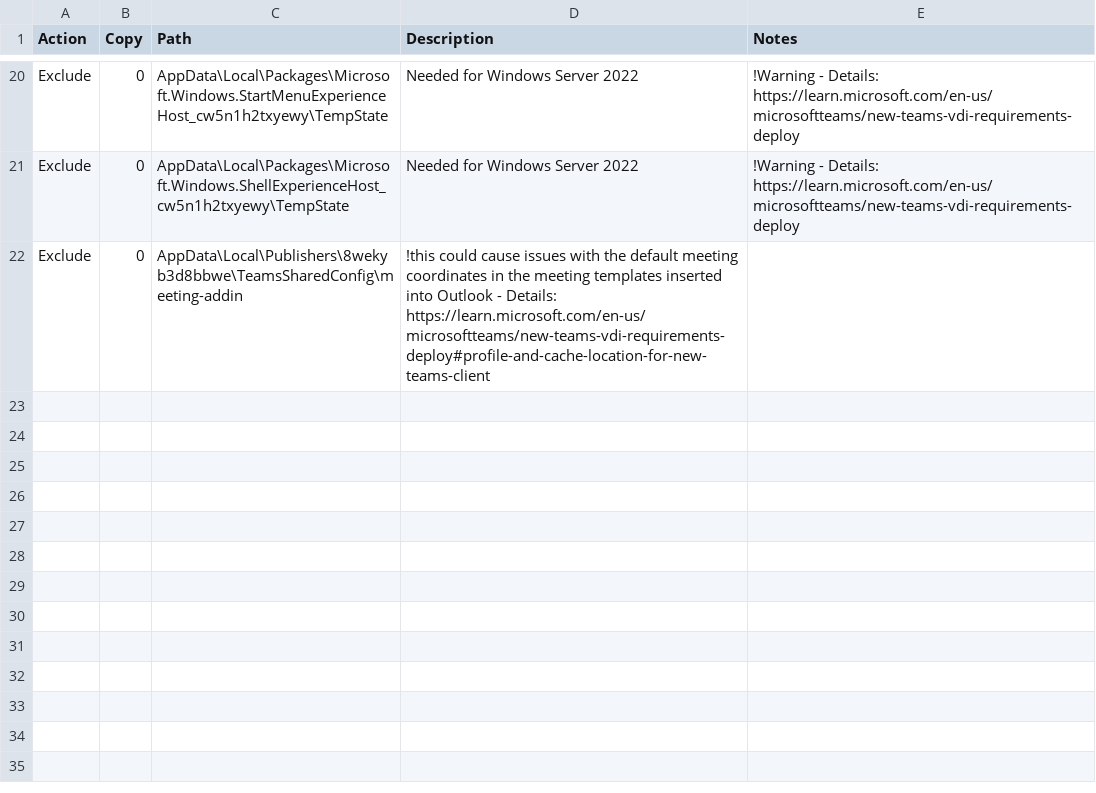
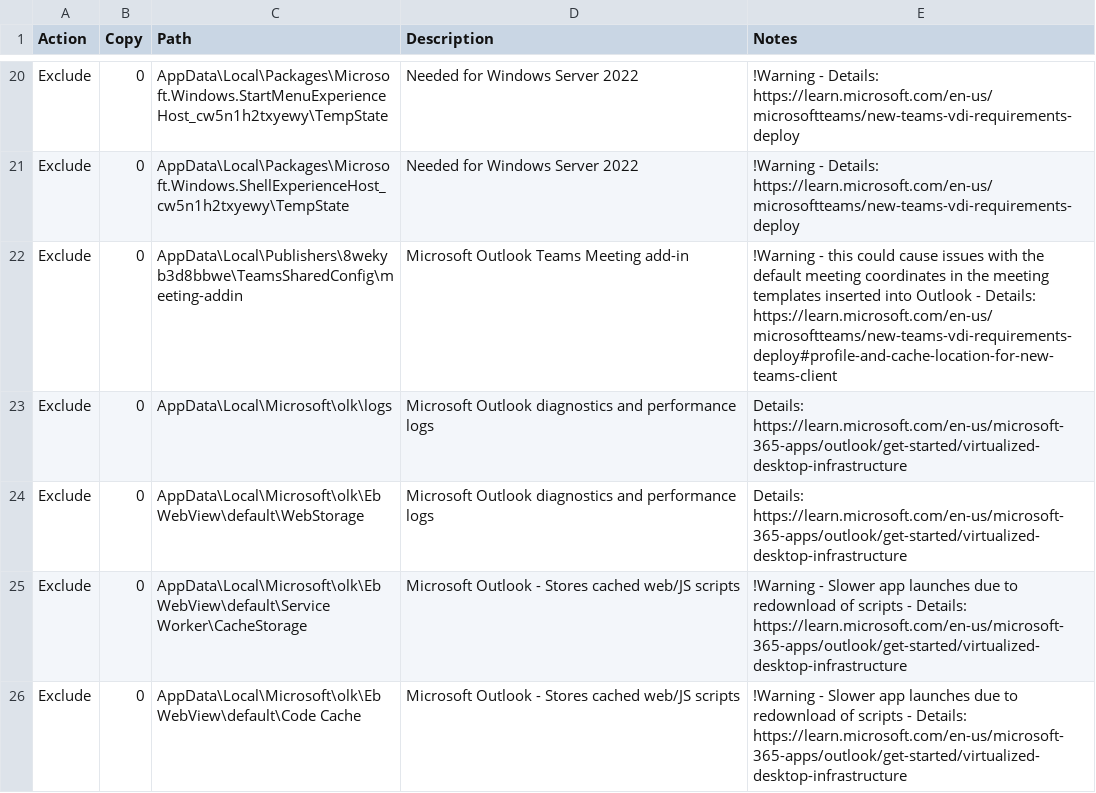
Before and after one commit to aaronparker/fslogix, a CSV file: Redirections/Redirections.csv, drawn as a sheet; only a part is shown, gaps mark what is left out; the diff covers the shown part only.

Commit message:
Update Redirections.csv
Update with new Outlook exclusions

```diff
--- a/Redirections/Redirections.csv
+++ b/Redirections/Redirections.csv
@@ -21,2 +21,6 @@ Exclude,0,AppData\Local\Packages\Microsoft.Windows.StartMenuExperienceHost_cw5n1
 Exclude,0,AppData\Local\Packages\Microsoft.Windows.ShellExperienceHost_cw5n1h2txyewy\TempState, Needed for Windows Server 2022, !Warning - Details: https://learn.microsoft.com/en-us/microsoftteams/new-teams-vdi-requirements-deploy
-Exclude,0,AppData\Local\Publishers\8wekyb3d8bbwe\TeamsSharedConfig\meeting-addin, !this could cause issues with the default meeting coordinates in the meeting templates inserted into Outlook - Details: https://learn.microsoft.com/en-us/microsoftteams/new-teams-vdi-requirements-deploy#profile-and-cache-location-for-new-teams-client
+Exclude,0,AppData\Local\Publishers\8wekyb3d8bbwe\TeamsSharedConfig\meeting-addin,Microsoft Outlook Teams Meeting add-in,!Warning - this could cause issues with the default meeting coordinates in the meeting templates inserted into Outlook - Details: https://learn.microsoft.com/en-us/microsoftteams/new-teams-vdi-requirements-deploy#profile-and-cache-location-for-new-teams-client
+Exclude,0,AppData\Local\Microsoft\olk\logs,Microsoft Outlook diagnostics and performance logs,Details: https://learn.microsoft.com/en-us/microsoft-365-apps/outlook/get-started/virtualized-desktop-infrastructure
+Exclude,0,AppData\Local\Microsoft\olk\EbWebView\default\WebStorage,Microsoft Outlook diagnostics and performance logs,Details: https://learn.microsoft.com/en-us/microsoft-365-apps/outlook/get-started/virtualized-desktop-infrastructure
+Exclude,0,AppData\Local\Microsoft\olk\EbWebView\default\Service Worker\CacheStorage,Microsoft Outlook - Stores cached web/JS scripts,!Warning - Slower app launches due to redownload of scripts - Details: https://learn.microsoft.com/en-us/microsoft-365-apps/outlook/get-started/virtualized-desktop-infrastructure
+Exclude,0,AppData\Local\Microsoft\olk\EbWebView\default\Code Cache,Microsoft Outlook - Stores cached web/JS scripts,!Warning - Slower app launches due to redownload of scripts - Details: https://learn.microsoft.com/en-us/microsoft-365-apps/outlook/get-started/virtualized-desktop-infrastructure
```
Also changed, not shown: 4 added rows and 3 edited cells elsewhere in this file.
